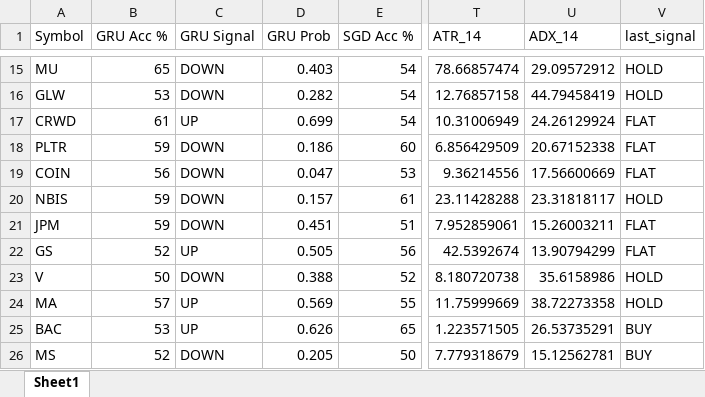
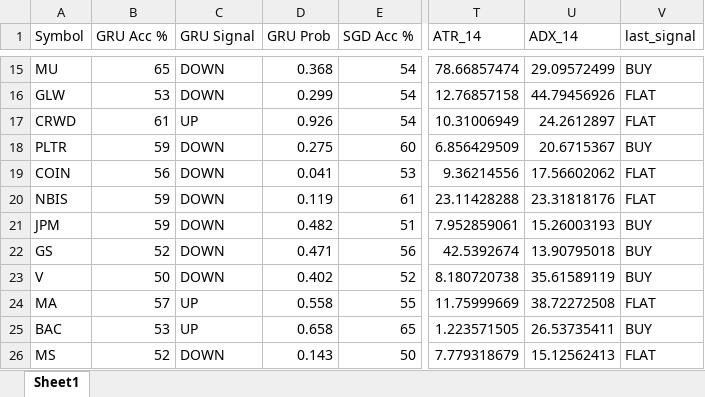
Before and after one commit to DanielGregory/Stock-Market-AI, an Excel workbook: demo_results.xlsx, sheet Sheet1, drawn as a sheet; only a part is shown, gaps mark what is left out; values as stored, in another font and other column widths than the file's, no borders; the diff covers the shown part only; the diff names each change by its address in the sheet, - before the commit and + after, or states it on an @@ line.

```diff
--- a/demo_results.xlsx (sheet Sheet1)
+++ b/demo_results.xlsx (sheet Sheet1)
-D15 (GRU Prob): 0.403
+D15 (GRU Prob): 0.368
-U15 (ADX_14): 29.09572912
+U15 (ADX_14): 29.09572499
-V15 (last_signal): HOLD
+V15 (last_signal): BUY
-D16 (GRU Prob): 0.282
+D16 (GRU Prob): 0.299
-U16 (ADX_14): 44.79458419
+U16 (ADX_14): 44.79456926
-V16 (last_signal): HOLD
+V16 (last_signal): FLAT
-D17 (GRU Prob): 0.699
+D17 (GRU Prob): 0.926
-U17 (ADX_14): 24.26129924
+U17 (ADX_14): 24.2612897
-D18 (GRU Prob): 0.186
+D18 (GRU Prob): 0.275
-U18 (ADX_14): 20.67152338
+U18 (ADX_14): 20.6715367
-V18 (last_signal): FLAT
+V18 (last_signal): BUY
-D19 (GRU Prob): 0.047
+D19 (GRU Prob): 0.041
-U19 (ADX_14): 17.56600669
+U19 (ADX_14): 17.56602062
-D20 (GRU Prob): 0.157
+D20 (GRU Prob): 0.119
-U20 (ADX_14): 23.31818117
+U20 (ADX_14): 23.31818176
-V20 (last_signal): HOLD
+V20 (last_signal): FLAT
-D21 (GRU Prob): 0.451
+D21 (GRU Prob): 0.482
-U21 (ADX_14): 15.26003211
+U21 (ADX_14): 15.26003193
-V21:V22 (last_signal): FLAT
+V21:V22 (last_signal): BUY
-C22 (GRU Signal): UP
+C22 (GRU Signal): DOWN
-D22 (GRU Prob): 0.505
+D22 (GRU Prob): 0.471
-U22 (ADX_14): 13.90794299
+U22 (ADX_14): 13.90795018
-D23 (GRU Prob): 0.388
+D23 (GRU Prob): 0.402
-U23 (ADX_14): 35.6158986
+U23 (ADX_14): 35.61589119
-V23 (last_signal): HOLD
+V23 (last_signal): BUY
-D24 (GRU Prob): 0.569
+D24 (GRU Prob): 0.558
-U24 (ADX_14): 38.72273358
+U24 (ADX_14): 38.72272508
-V24 (last_signal): HOLD
+V24 (last_signal): FLAT
-D25 (GRU Prob): 0.626
+D25 (GRU Prob): 0.658
-U25 (ADX_14): 26.53735291
+U25 (ADX_14): 26.53735411
-D26 (GRU Prob): 0.205
+D26 (GRU Prob): 0.143
-U26 (ADX_14): 15.12562781
+U26 (ADX_14): 15.12562413
-V26 (last_signal): BUY
+V26 (last_signal): FLAT
```
Also changed, not shown: 90 edited cells elsewhere in this sheet, 47 other files.
